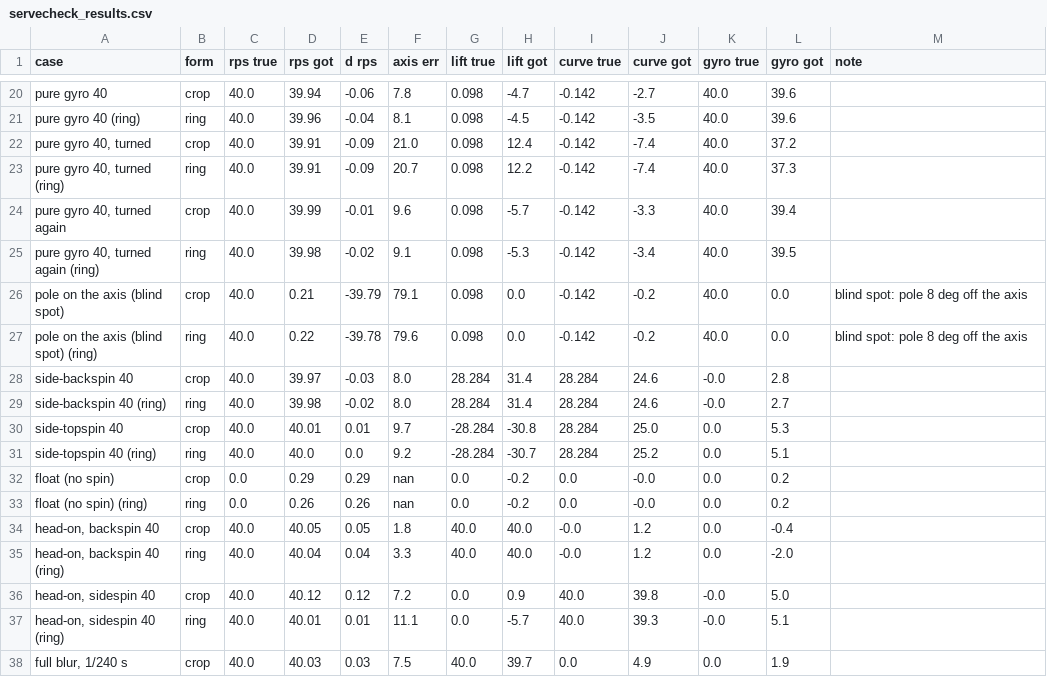
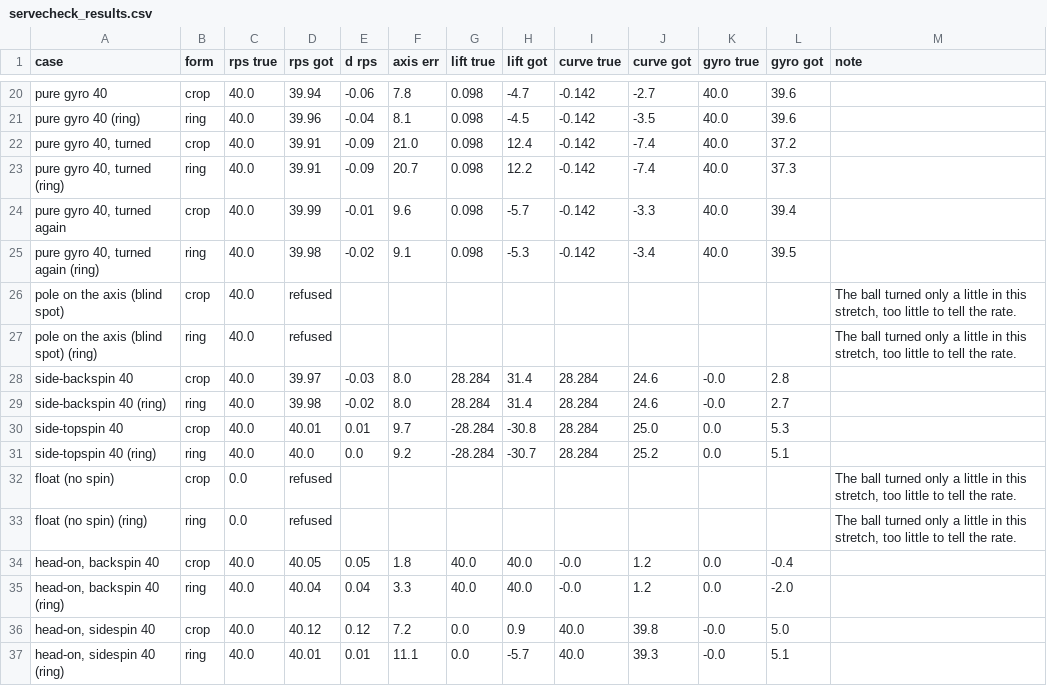
Before and after one commit to HankYu11/Monti-Ping-Pong, a CSV file: experiments/02-spin-meter/servecheck_results.csv, drawn as a sheet; only a part is shown, gaps mark what is left out; the shorter side is filled out with more unchanged rows.

```diff
--- a/experiments/02-spin-meter/servecheck_results.csv
+++ b/experiments/02-spin-meter/servecheck_results.csv
@@ -25,4 +25,4 @@ pure gyro 40 (ring),ring,40.0,39.96,-0.04,8.1,0.098,-4.5,-0.142,-3.5,40.0,39.6,
 "pure gyro 40, turned again (ring)",ring,40.0,39.98,-0.02,9.1,0.098,-5.3,-0.142,-3.4,40.0,39.5,
-pole on the axis (blind spot),crop,40.0,0.21,-39.79,79.1,0.098,0.0,-0.142,-0.2,40.0,0.0,blind spot: pole 8 deg off the axis
-pole on the axis (blind spot) (ring),ring,40.0,0.22,-39.78,79.6,0.098,0.0,-0.142,-0.2,40.0,0.0,blind spot: pole 8 deg off the axis
+pole on the axis (blind spot),crop,40.0,refused,,,,,,,,,"The ball turned only a little in this stretch, too little to tell the rate."
+pole on the axis (blind spot) (ring),ring,40.0,refused,,,,,,,,,"The ball turned only a little in this stretch, too little to tell the rate."
 side-backspin 40,crop,40.0,39.97,-0.03,8.0,28.284,31.4,28.284,24.6,-0.0,2.8,
@@ -31,4 +31,4 @@ side-topspin 40,crop,40.0,40.01,0.01,9.7,-28.284,-30.8,28.284,25.0,0.0,5.3,
 side-topspin 40 (ring),ring,40.0,40.0,0.0,9.2,-28.284,-30.7,28.284,25.2,0.0,5.1,
-float (no spin),crop,0.0,0.29,0.29,nan,0.0,-0.2,0.0,-0.0,0.0,0.2,
-float (no spin) (ring),ring,0.0,0.26,0.26,nan,0.0,-0.2,0.0,-0.0,0.0,0.2,
+float (no spin),crop,0.0,refused,,,,,,,,,"The ball turned only a little in this stretch, too little to tell the rate."
+float (no spin) (ring),ring,0.0,refused,,,,,,,,,"The ball turned only a little in this stretch, too little to tell the rate."
 "head-on, backspin 40",crop,40.0,40.05,0.05,1.8,40.0,40.0,-0.0,1.2,0.0,-0.4,
```
Also changed, not shown: 1 other file.
